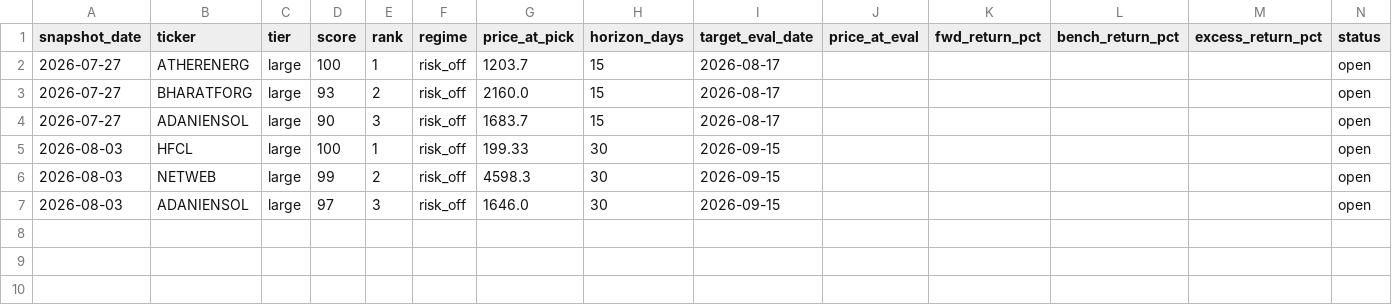
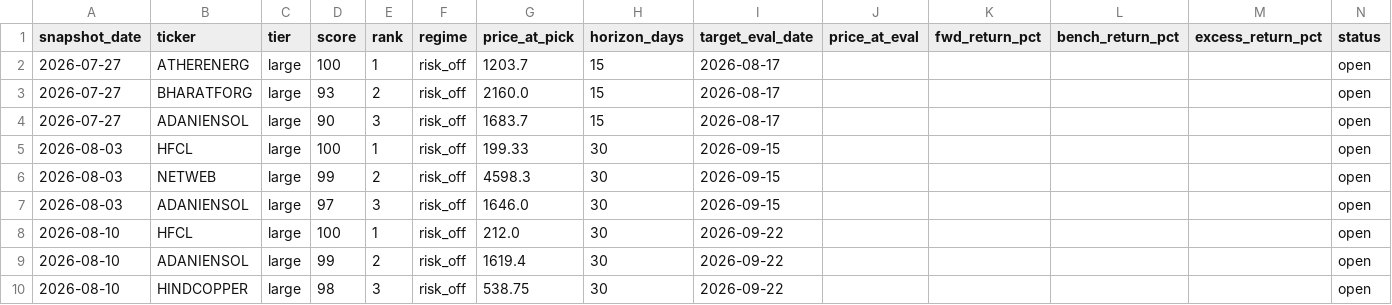
Before and after one commit to compukidsdgp-creator/Swing-trading, a CSV file: forward_log.csv, drawn as a sheet; only a part is shown; rows hold the shown columns only; the diff names each change by its address in the sheet, - before the commit and + after, or states it on an @@ line.

```diff
--- a/forward_log.csv
+++ b/forward_log.csv
+row 8: 2026-08-10 | HFCL | large | 100 | 1 | risk_off | 212.0 | 30 | 2026-09-22 |  |  |  |  | open
+row 9: 2026-08-10 | ADANIENSOL | large | 99 | 2 | risk_off | 1619.4 | 30 | 2026-09-22 |  |  |  |  | open
+row 10: 2026-08-10 | HINDCOPPER | large | 98 | 3 | risk_off | 538.75 | 30 | 2026-09-22 |  |  |  |  | open
```
Also changed, not shown: 5 other files.
